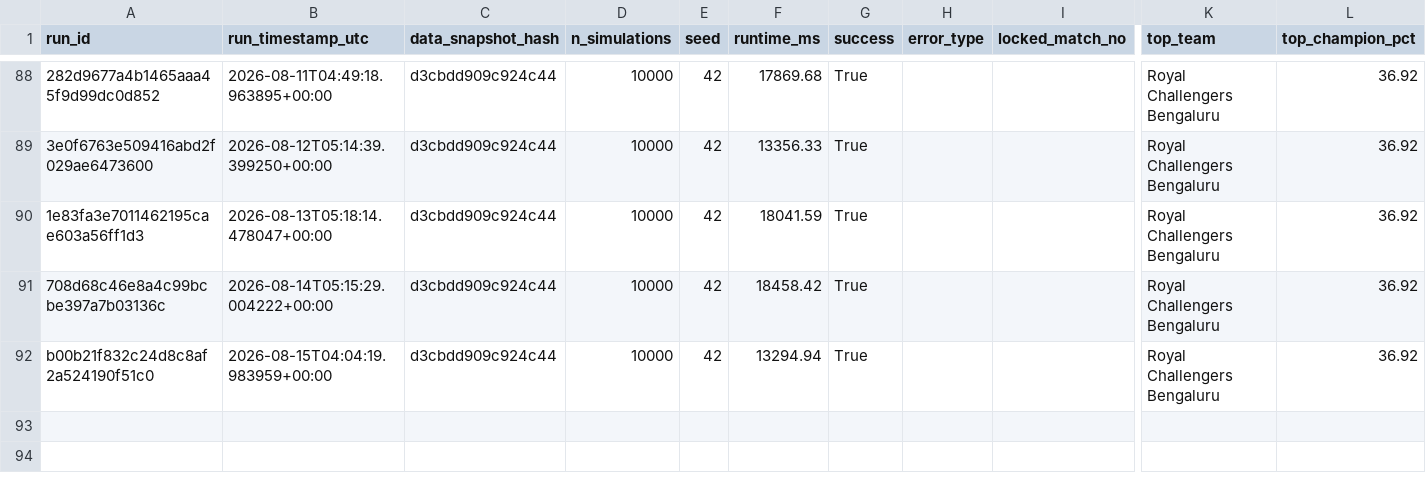
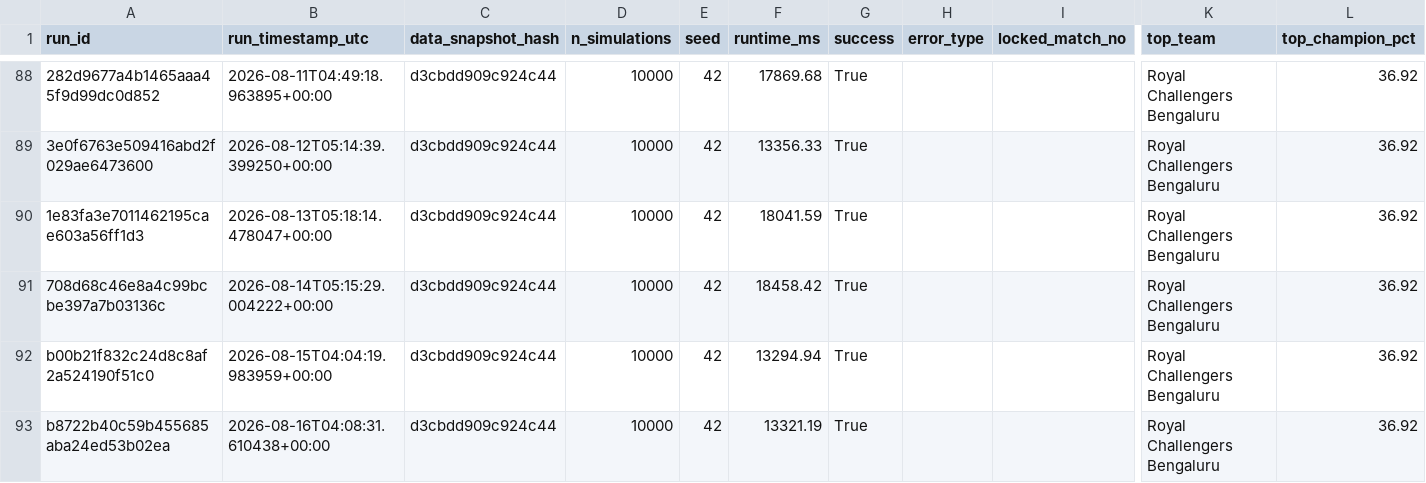
Before and after one commit to Vatsalsrivastava1209/IPL-Predictor, a CSV file: outputs/simulation_runs.csv, drawn as a sheet; only a part is shown, gaps mark what is left out; rows hold the shown columns only; the diff names each change by its address in the sheet, - before the commit and + after, or states it on an @@ line.

```diff
--- a/outputs/simulation_runs.csv
+++ b/outputs/simulation_runs.csv
+row 93: b8722b40c59b455685aba24ed53b02ea | 2026-08-16T04:08:31.610438+00:00 | d3cbdd909c924c44 | 10000 | 42 | 13321.19 | True |  |  | Royal Challengers Bengaluru | 36.92
```
Also changed, not shown: outputs/probability_history.csv.
